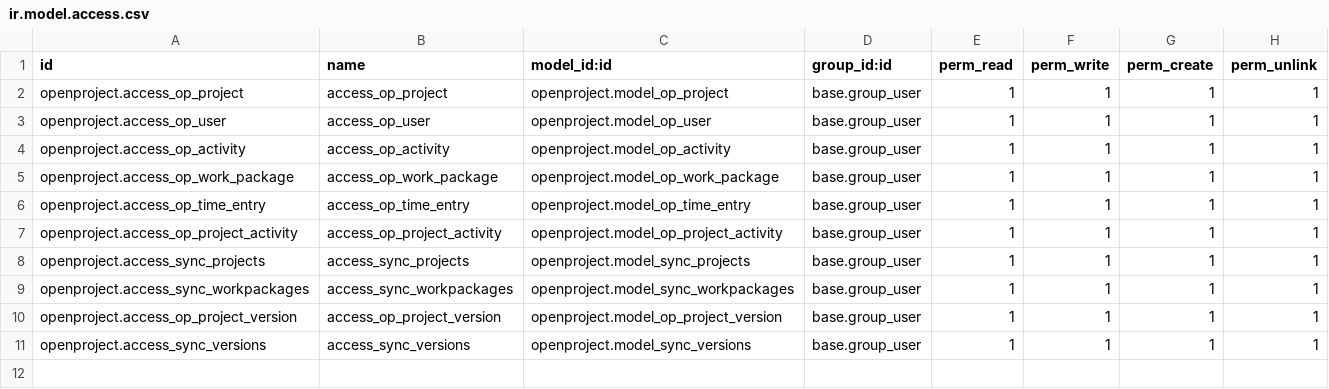
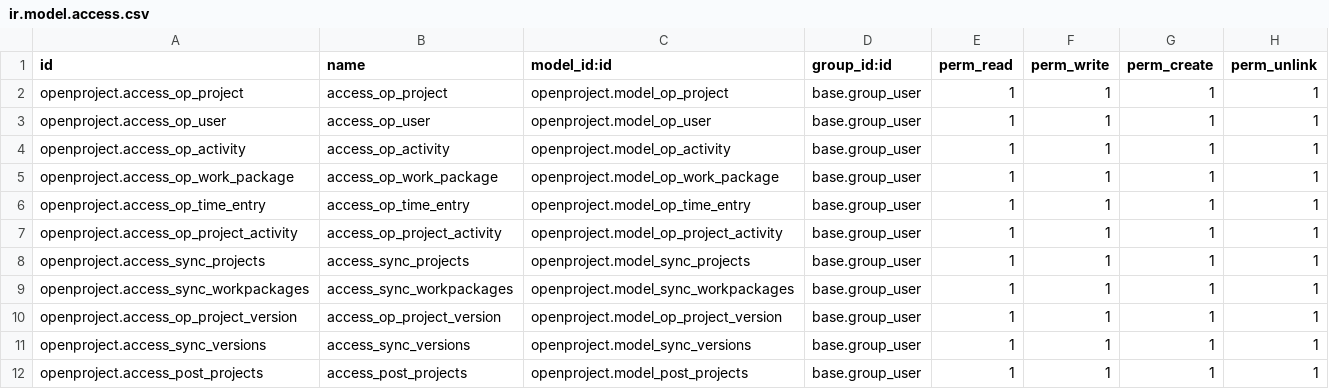
Before and after one commit to Fate78/odoo_op, a CSV file: security/ir.model.access.csv, drawn as a sheet.

Commit message:
Add projects script

```diff
--- a/security/ir.model.access.csv
+++ b/security/ir.model.access.csv
@@ -11 +11,2 @@ openproject.access_op_project_version,access_op_project_version,openproject.mode
 openproject.access_sync_versions,access_sync_versions,openproject.model_sync_versions,base.group_user,1,1,1,1
+openproject.access_post_projects,access_post_projects,openproject.model_post_projects,base.group_user,1,1,1,1
```
Also changed, not shown: 6 other files.
